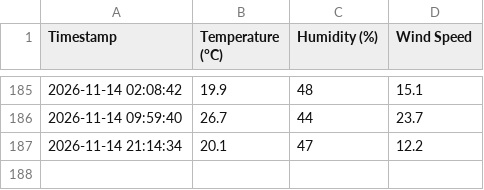
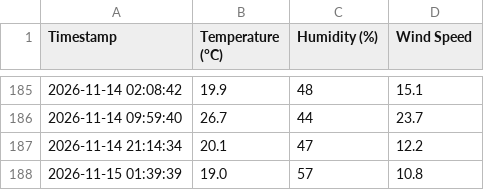
Before and after one commit to emmjaymedia/python-weather-automation, a CSV file: weather_log.csv, drawn as a sheet; only a part is shown, gaps mark what is left out.

```diff
--- a/weather_log.csv
+++ b/weather_log.csv
@@ -187 +187,2 @@ Timestamp,Temperature (°C),Humidity (%),Wind Speed
 2026-11-14 21:14:34,20.1,47,12.2
+2026-11-15 01:39:39,19.0,57,10.8
```
